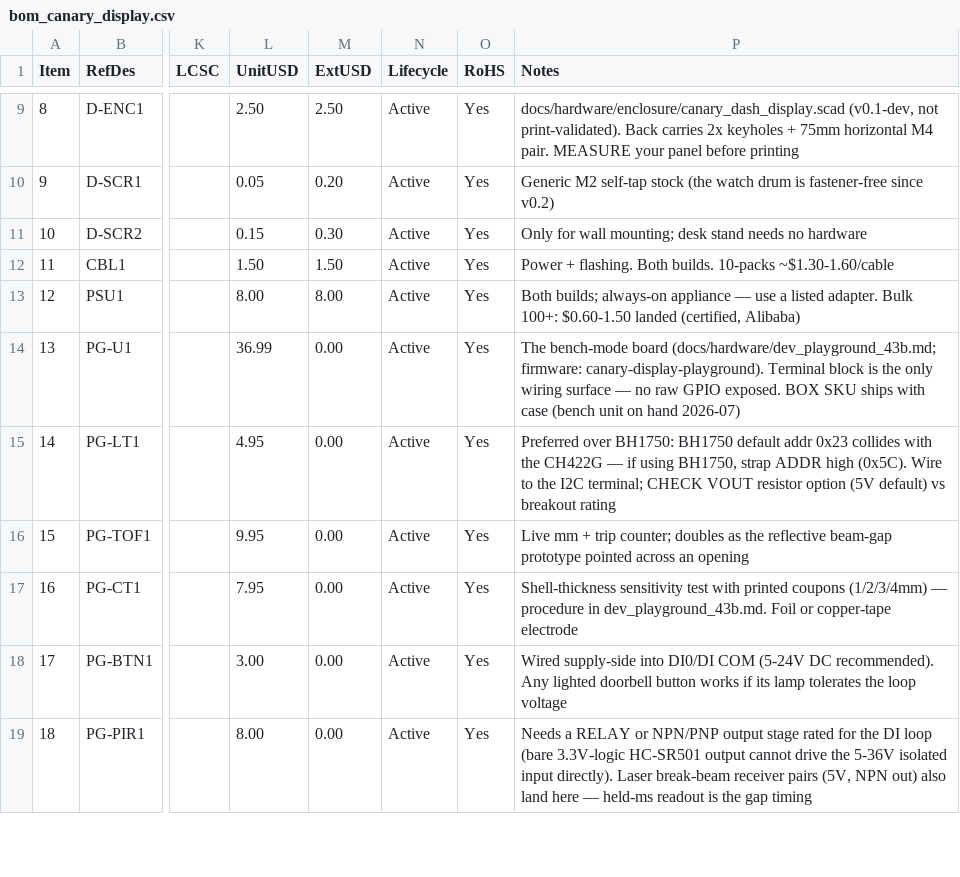
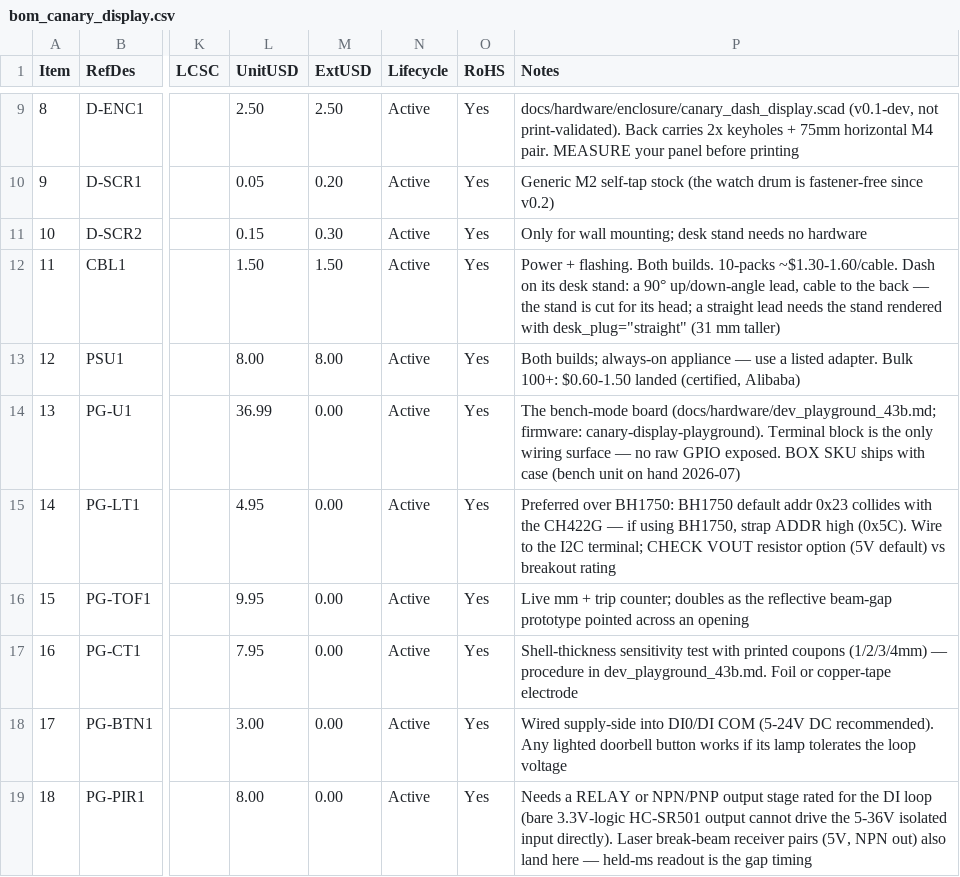
Before and after one commit to kmay89/securaCV, a CSV file: docs/hardware/bom_canary_display.csv, drawn as a sheet; only a part is shown, gaps mark what is left out; the diff names each change by its address in the sheet, - before the commit and + after, or states it on an @@ line.

Commit message:
enclosure: seat the Dash on its base plate, not on a plinth for a cable (#1743)

```diff
--- a/docs/hardware/bom_canary_display.csv
+++ b/docs/hardware/bom_canary_display.csv
-P12 (Notes): …builds. 10-packs ~$1.30-1.60/cable
+P12 (Notes): …builds. 10-packs ~$1.30-1.60/cable. Dash on its desk stand: a 90° up/down-angle lead, cable to the back — the stand is cut for its head; a straight lead needs the stand rendered with desk_plug="straight" (31 mm taller)
```
Also changed, not shown: 9 other files.
